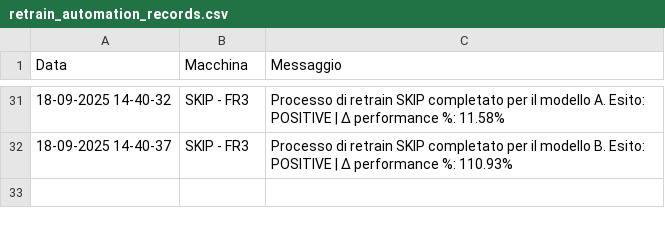
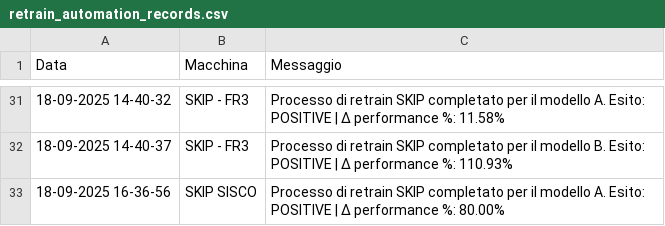
Before and after one commit to SkipAlarm/SkipAutomationAlarm, a CSV file: retrain_automation_records.csv, drawn as a sheet; only a part is shown, gaps mark what is left out; the diff names each change by its address in the sheet, - before the commit and + after, or states it on an @@ line.

Commit message:
Retrain process for SKIP has finished for model A on machine: SKIP SISCO

```diff
--- a/retrain_automation_records.csv
+++ b/retrain_automation_records.csv
+row 33: 18-09-2025 16-36-56 | SKIP SISCO | Processo di retrain SKIP completato per il modello A. Esito: POSITIVE | Δ performance %: 80.00%
```
